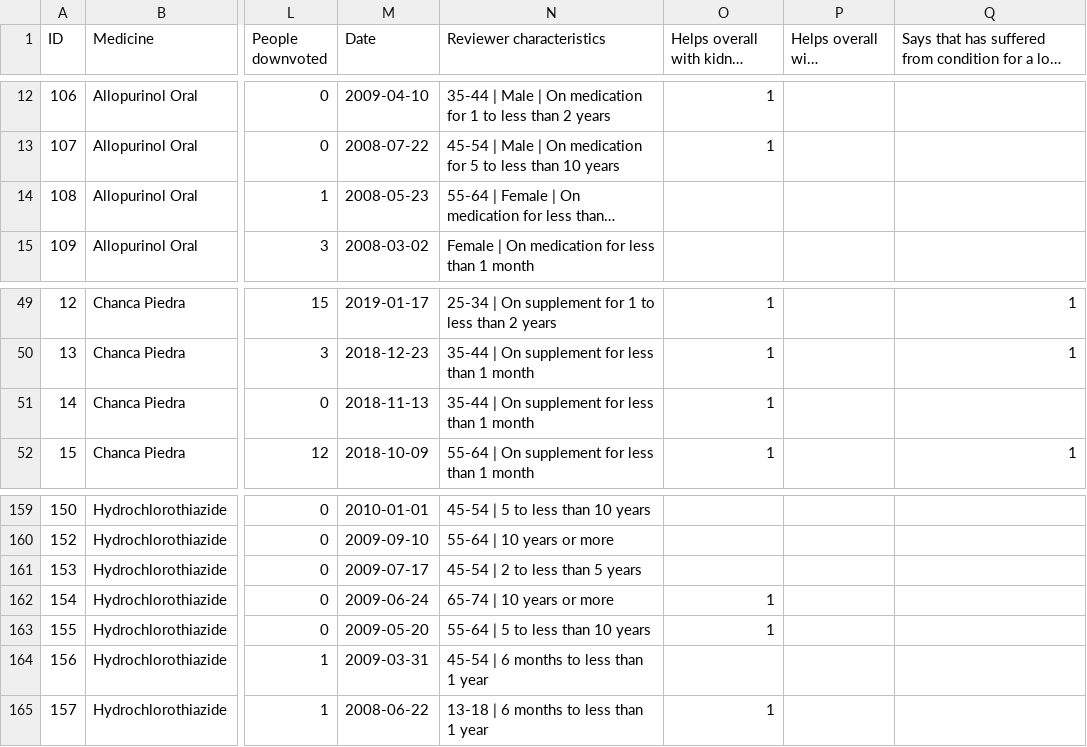
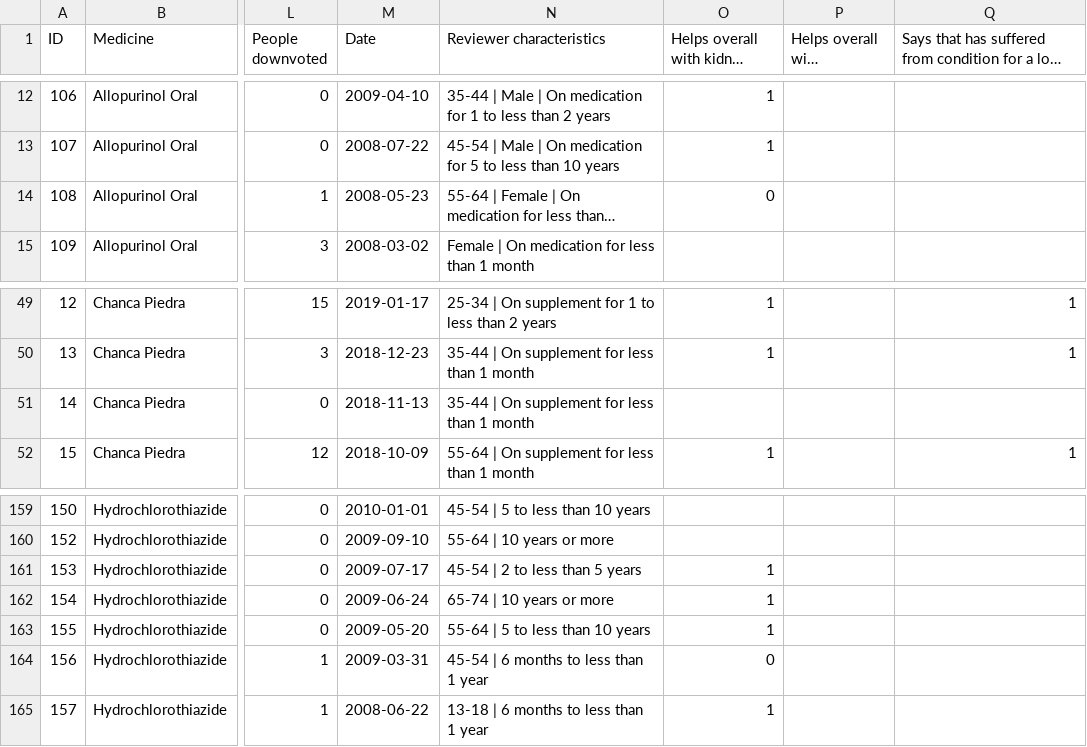
Before and after one commit to aph-research/chanca-piedra, a CSV file: csv-files/Kidney Stone Reviews - Master Sheet - WebMD.csv, drawn as a sheet; only a part is shown, gaps mark what is left out; long unchanged cells end in …; the diff covers the shown part only; the diff names each change by its address in the sheet, - before the commit and + after, or states it on an @@ line.

```diff
--- a/csv-files/Kidney Stone Reviews - Master Sheet - WebMD.csv
+++ b/csv-files/Kidney Stone Reviews - Master Sheet - WebMD.csv
-O14 (Helps overall with kidney stones): (empty)
+O14 (Helps overall with kidney stones): 0
-O51 (Helps overall with kidney stones): 1
+O51 (Helps overall with kidney stones): (empty)
-O161 (Helps overall with kidney stones): (empty)
+O161 (Helps overall with kidney stones): 1
-O164 (Helps overall with kidney stones): (empty)
+O164 (Helps overall with kidney stones): 0
```
Also changed, not shown: 18 edited cells elsewhere in this file, 3 other files.
